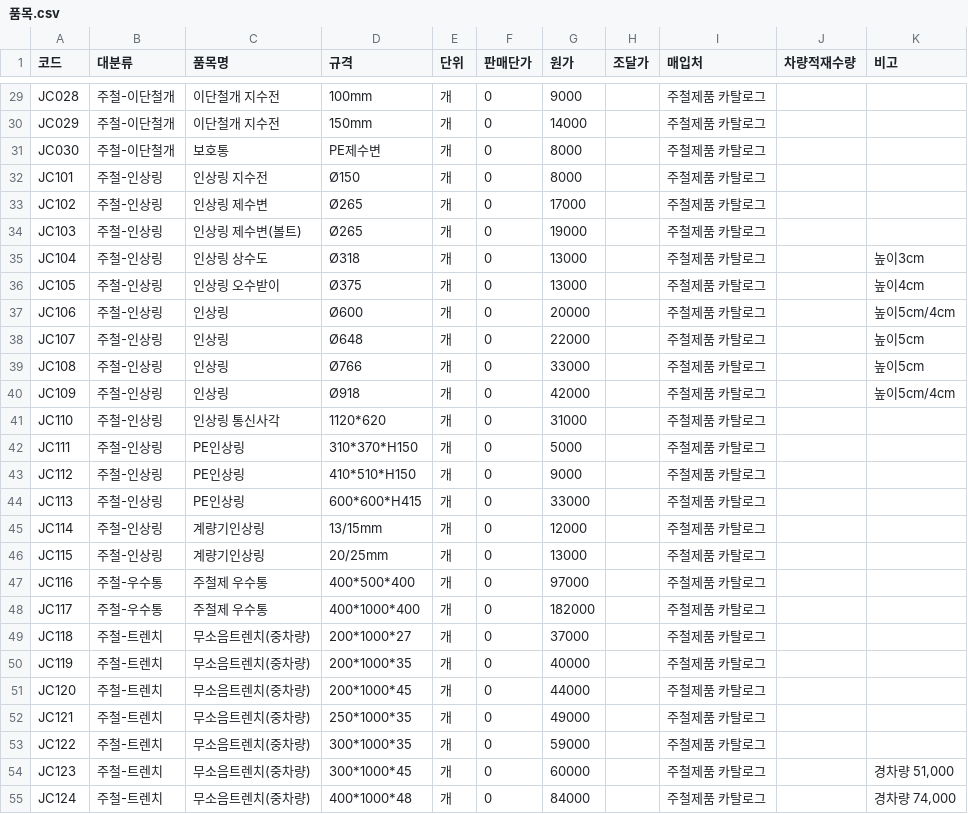
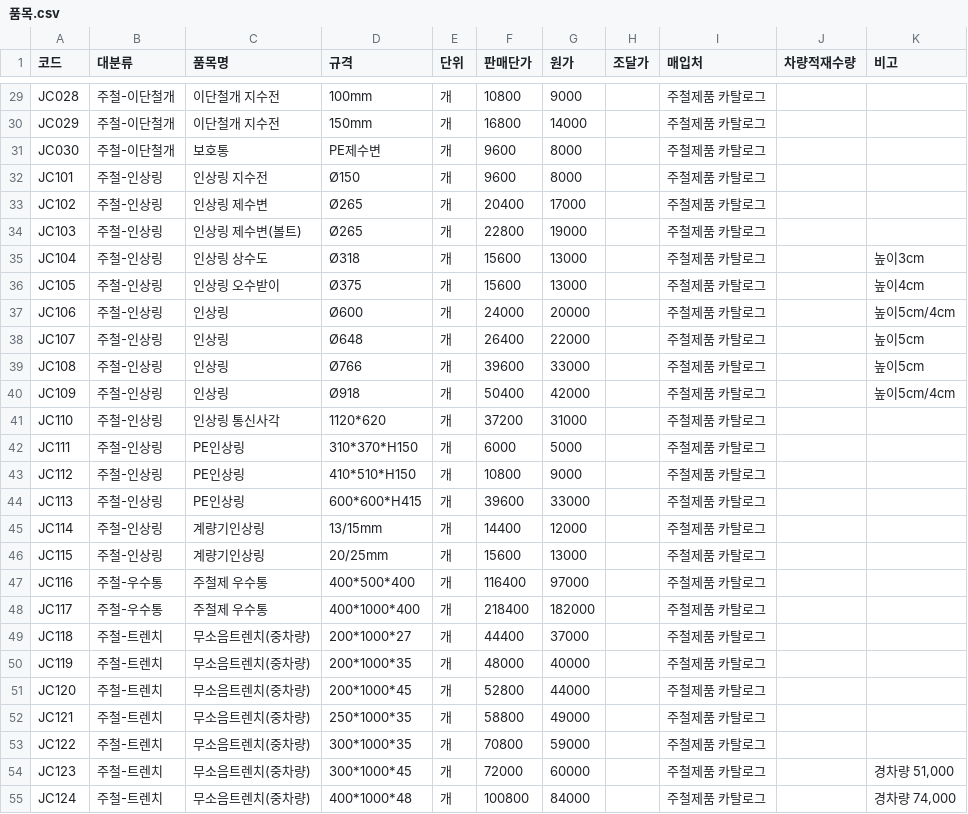
Before and after one commit to kimhyeondam/-, a CSV file: data/품목.csv, drawn as a sheet; only a part is shown, gaps mark what is left out; the diff covers the shown part only; the diff names each change by its address in the sheet, - before the commit and + after, or states it on an @@ line.

```diff
--- a/data/품목.csv
+++ b/data/품목.csv
-F29 (판매단가): 0
+F29 (판매단가): 10800
-F30 (판매단가): 0
+F30 (판매단가): 16800
-F31:F32 (판매단가): 0
+F31:F32 (판매단가): 9600
-F33 (판매단가): 0
+F33 (판매단가): 20400
-F34 (판매단가): 0
+F34 (판매단가): 22800
-F35:F36 (판매단가): 0
+F35:F36 (판매단가): 15600
-F37 (판매단가): 0
+F37 (판매단가): 24000
-F38 (판매단가): 0
+F38 (판매단가): 26400
-F39 (판매단가): 0
+F39 (판매단가): 39600
-F40 (판매단가): 0
+F40 (판매단가): 50400
-F41 (판매단가): 0
+F41 (판매단가): 37200
-F42 (판매단가): 0
+F42 (판매단가): 6000
-F43 (판매단가): 0
+F43 (판매단가): 10800
-F44 (판매단가): 0
+F44 (판매단가): 39600
-F45 (판매단가): 0
+F45 (판매단가): 14400
-F46 (판매단가): 0
+F46 (판매단가): 15600
-F47 (판매단가): 0
+F47 (판매단가): 116400
-F48 (판매단가): 0
+F48 (판매단가): 218400
-F49 (판매단가): 0
+F49 (판매단가): 44400
-F50 (판매단가): 0
+F50 (판매단가): 48000
-F51 (판매단가): 0
+F51 (판매단가): 52800
-F52 (판매단가): 0
+F52 (판매단가): 58800
-F53 (판매단가): 0
+F53 (판매단가): 70800
-F54 (판매단가): 0
+F54 (판매단가): 72000
-F55 (판매단가): 0
+F55 (판매단가): 100800
```
Also changed, not shown: 166 edited cells elsewhere in this file, 2 other files.
